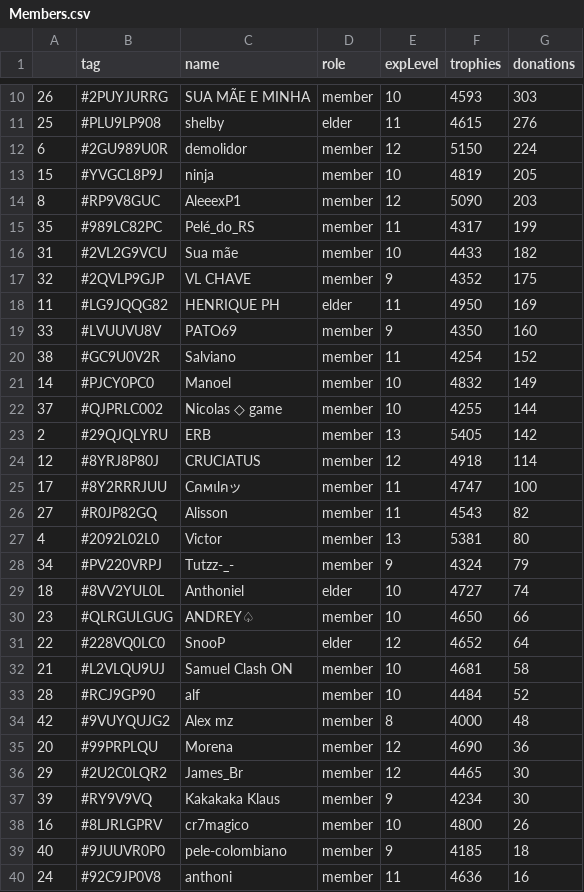
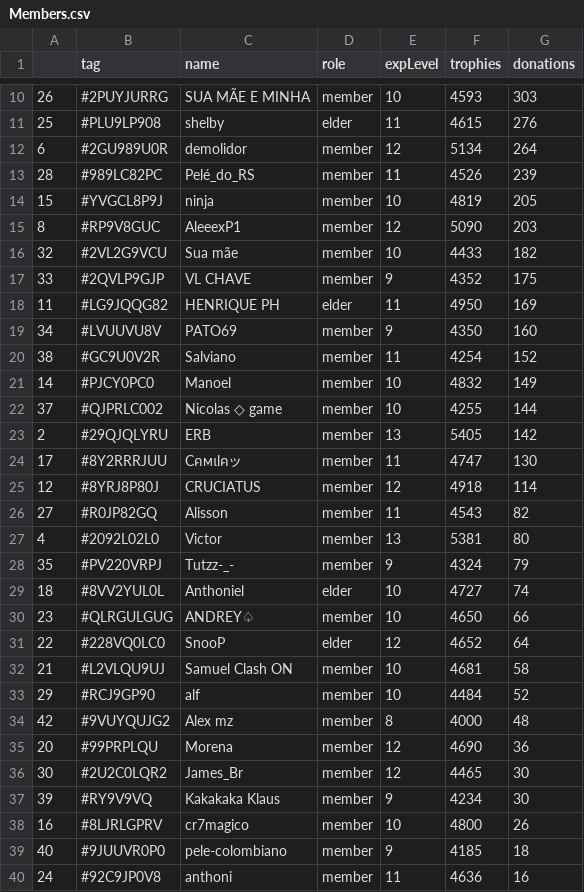
Before and after one commit to Brunopbb/APIClashRoyale, a CSV file: Members.csv, drawn as a sheet; only a part is shown, gaps mark what is left out; the diff covers the shown part only.

```diff
--- a/Members.csv
+++ b/Members.csv
@@ -11,10 +11,10 @@
 25,#PLU9LP908,shelby,elder,11,4615,276
-6,#2GU989U0R,demolidor,member,12,5150,224
+6,#2GU989U0R,demolidor,member,12,5134,264
+28,#989LC82PC,Pelé_do_RS,member,11,4526,239
 15,#YVGCL8P9J,ninja,member,10,4819,205
 8,#RP9V8GUC,AleeexP1,member,12,5090,203
-35,#989LC82PC,Pelé_do_RS,member,11,4317,199
-31,#2VL2G9VCU,Sua mãe,member,10,4433,182
-32,#2QVLP9GJP,VL CHAVE,member,9,4352,175
+32,#2VL2G9VCU,Sua mãe,member,10,4433,182
+33,#2QVLP9GJP,VL CHAVE,member,9,4352,175
 11,#LG9JQQG82,HENRIQUE PH,elder,11,4950,169
-33,#LVUUVU8V,PATO69,member,9,4350,160
+34,#LVUUVU8V,PATO69,member,9,4350,160
 38,#GC9U0V2R,Salviano,member,11,4254,152
@@ -23,7 +23,7 @@
 2,#29QJQLYRU,ERB,member,13,5405,142
+17,#8Y2RRRJUU,Cคмเlคッ,member,11,4747,130
 12,#8YRJ8P80J,CRUCIATUS,member,12,4918,114
-17,#8Y2RRRJUU,Cคмเlคッ,member,11,4747,100
 27,#R0JP82GQ,Alisson,member,11,4543,82
 4,#2092L02L0,Victor,member,13,5381,80
-34,#PV220VRPJ,Tutzz-_-,member,9,4324,79
+35,#PV220VRPJ,Tutzz-_-,member,9,4324,79
 18,#8VV2YUL0L,Anthoniel,elder,10,4727,74
@@ -32,6 +32,6 @@
 21,#L2VLQU9UJ,Samuel Clash ON,member,10,4681,58
-28,#RCJ9GP90,alf,member,10,4484,52
+29,#RCJ9GP90,alf,member,10,4484,52
 42,#9VUYQUJG2,Alex mz,member,8,4000,48
 20,#99PRPLQU,Morena,member,12,4690,36
-29,#2U2C0LQR2,James_Br,member,12,4465,30
+30,#2U2C0LQR2,James_Br,member,12,4465,30
 39,#RY9V9VQ,Kakakaka Klaus,member,9,4234,30
```
Also changed, not shown: 1 edited cell elsewhere in this file, DataFinal.csv, elder.csv, 1 other file.
